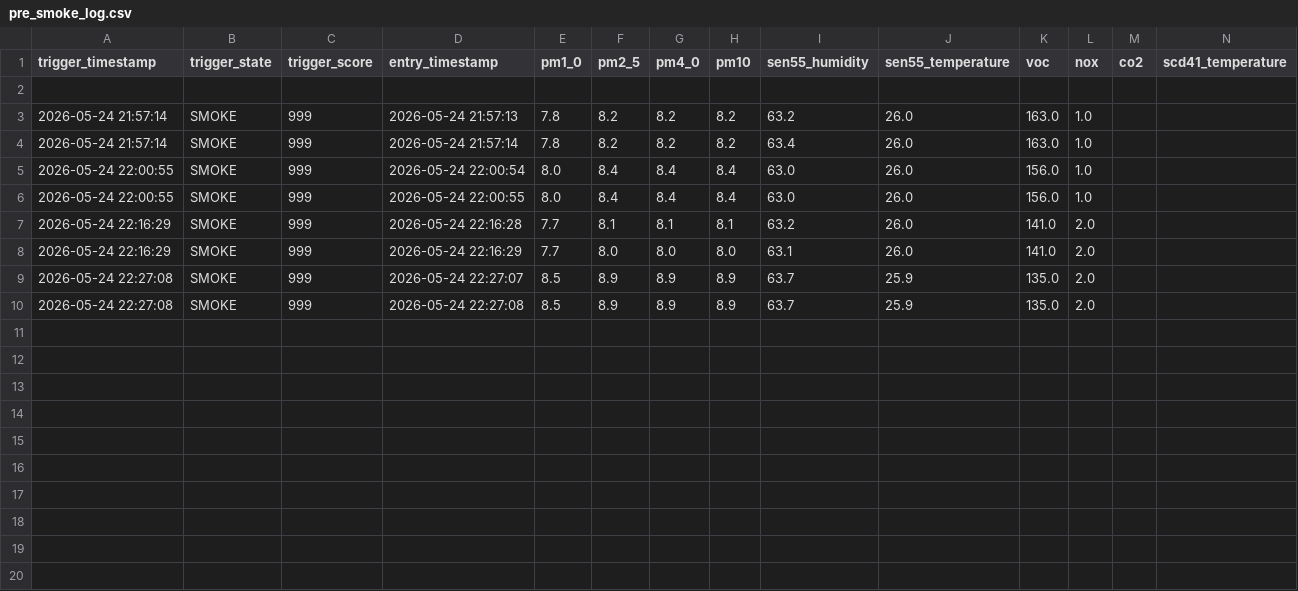
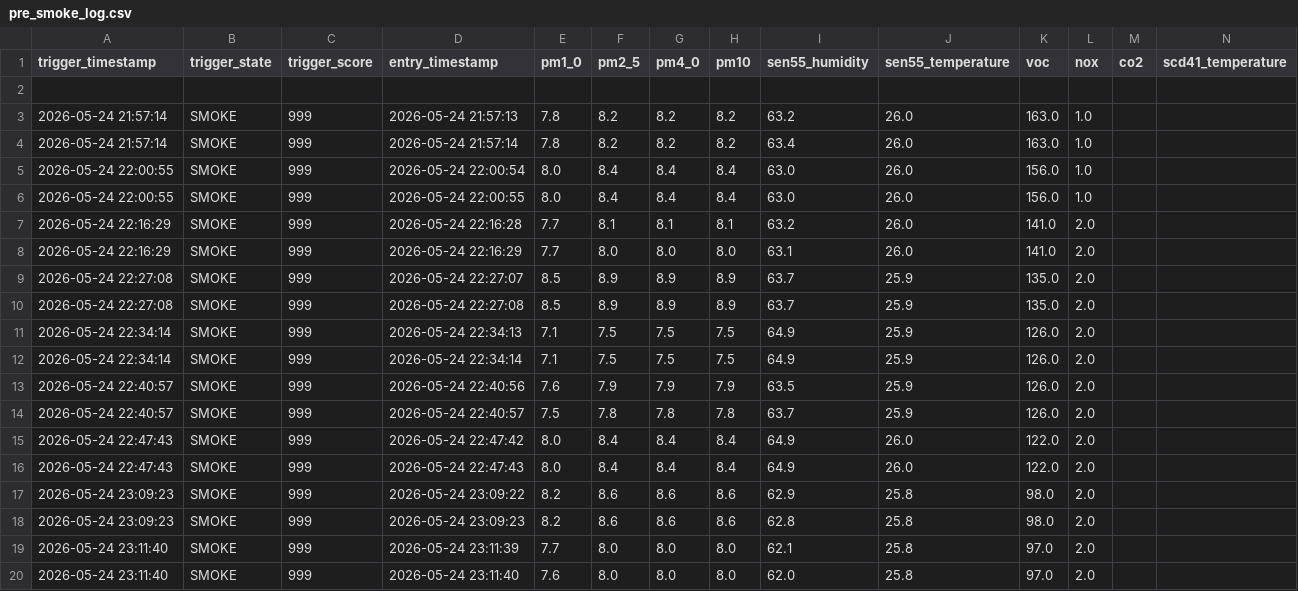
Before and after one commit to AlexanderHultsch/AirQuality, a CSV file: pre_smoke_log.csv, drawn as a sheet; only a part is shown; rows hold the shown columns only; the diff names each change by its address in the sheet, - before the commit and + after, or states it on an @@ line.

```diff
--- a/pre_smoke_log.csv
+++ b/pre_smoke_log.csv
+row 11: 2026-05-24 22:34:14 | SMOKE | 999 | 2026-05-24 22:34:13 | 7.1 | 7.5 | 7.5 | 7.5 | 64.9 | 25.9 | 126.0 | 2.0
+row 12: 2026-05-24 22:34:14 | SMOKE | 999 | 2026-05-24 22:34:14 | 7.1 | 7.5 | 7.5 | 7.5 | 64.9 | 25.9 | 126.0 | 2.0
+row 13: 2026-05-24 22:40:57 | SMOKE | 999 | 2026-05-24 22:40:56 | 7.6 | 7.9 | 7.9 | 7.9 | 63.5 | 25.9 | 126.0 | 2.0
+row 14: 2026-05-24 22:40:57 | SMOKE | 999 | 2026-05-24 22:40:57 | 7.5 | 7.8 | 7.8 | 7.8 | 63.7 | 25.9 | 126.0 | 2.0
+row 15: 2026-05-24 22:47:43 | SMOKE | 999 | 2026-05-24 22:47:42 | 8.0 | 8.4 | 8.4 | 8.4 | 64.9 | 26.0 | 122.0 | 2.0
+row 16: 2026-05-24 22:47:43 | SMOKE | 999 | 2026-05-24 22:47:43 | 8.0 | 8.4 | 8.4 | 8.4 | 64.9 | 26.0 | 122.0 | 2.0
+row 17: 2026-05-24 23:09:23 | SMOKE | 999 | 2026-05-24 23:09:22 | 8.2 | 8.6 | 8.6 | 8.6 | 62.9 | 25.8 | 98.0 | 2.0
+row 18: 2026-05-24 23:09:23 | SMOKE | 999 | 2026-05-24 23:09:23 | 8.2 | 8.6 | 8.6 | 8.6 | 62.8 | 25.8 | 98.0 | 2.0
+row 19: 2026-05-24 23:11:40 | SMOKE | 999 | 2026-05-24 23:11:39 | 7.7 | 8.0 | 8.0 | 8.0 | 62.1 | 25.8 | 97.0 | 2.0
+row 20: 2026-05-24 23:11:40 | SMOKE | 999 | 2026-05-24 23:11:40 | 7.6 | 8.0 | 8.0 | 8.0 | 62.0 | 25.8 | 97.0 | 2.0
```
Also changed, not shown: Smoke.csv, 2 other files.
